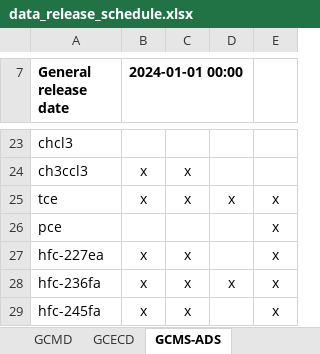
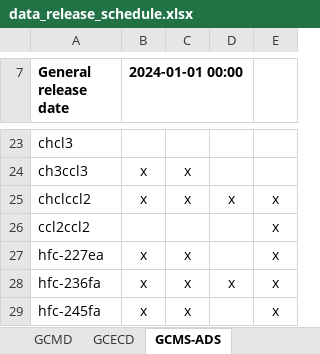
Before and after one commit to mrghg/agage-archive, an Excel workbook: data/agage/data_release_schedule.xlsx, sheet GCMS-ADS, drawn as a sheet; only a part is shown, gaps mark what is left out; values as stored, in another font and other column widths than the file's, no borders; the diff names each change by its address in the sheet, - before the commit and + after, or states it on an @@ line.

```diff
--- a/data/agage/data_release_schedule.xlsx (sheet GCMS-ADS)
+++ b/data/agage/data_release_schedule.xlsx (sheet GCMS-ADS)
-A25 (General release date): tce
+A25 (General release date): chclccl2
-A26 (General release date): pce
+A26 (General release date): ccl2ccl2
```
Also changed, not shown: sheet GCMS-Medusa, sheet GCMS-MteCimone, other sheet tabs, data/agage/data_combination.xlsx, 4 other files.
